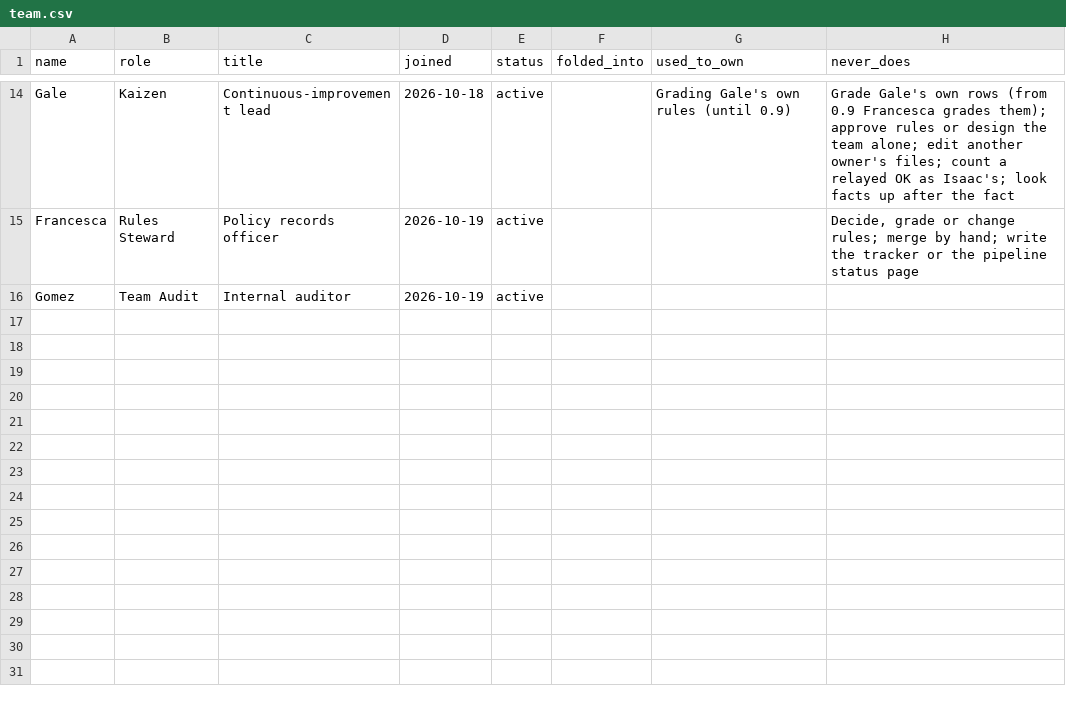
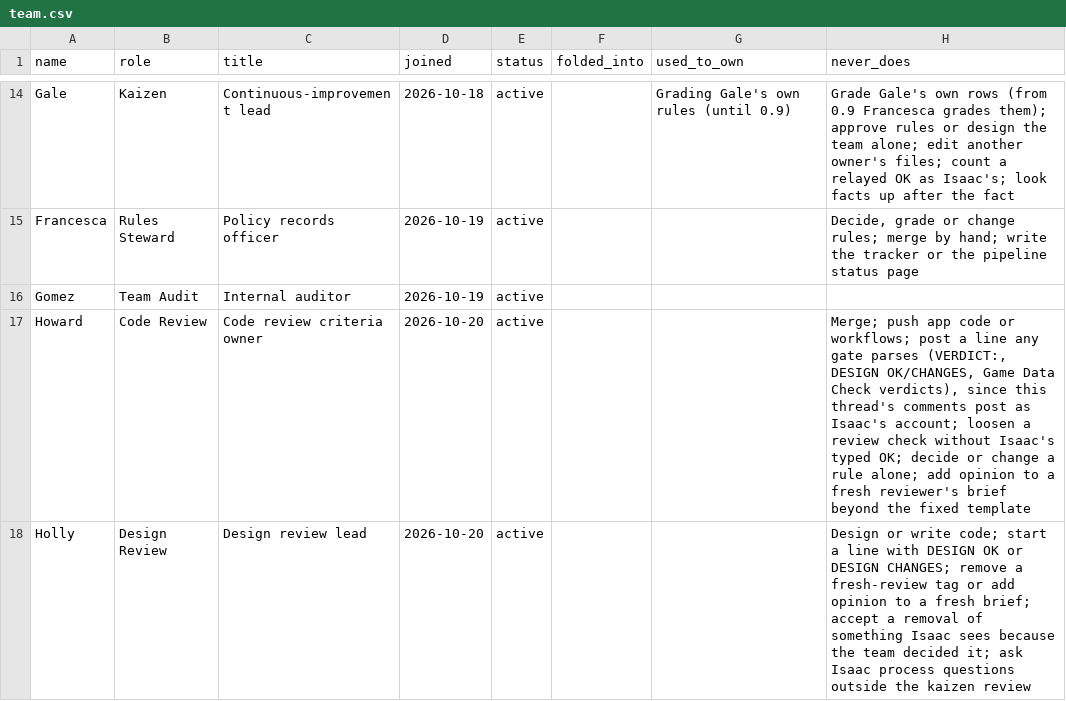
Before and after one commit to HackTheMeatball/daeva-companion, a CSV file: docs/kaizen/team.csv, drawn as a sheet; only a part is shown, gaps mark what is left out; the diff names each change by its address in the sheet, - before the commit and + after, or states it on an @@ line.

```diff
--- a/docs/kaizen/team.csv
+++ b/docs/kaizen/team.csv
+row 17: Howard | Code Review | Code review criteria owner | 2026-10-20 | active |  |  | Merge; push app code or workflows; post a line any gate parses (VERDICT:, DESIGN OK/CHANGES, Game Data Check verdicts), since this thread's comments post as Isaac's account; loosen a review check without Isaac's typed OK; decide or change a rule alone; add opinion to a fresh reviewer's brief beyond the fixed template
+row 18: Holly | Design Review | Design review lead | 2026-10-20 | active |  |  | Design or write code; start a line with DESIGN OK or DESIGN CHANGES; remove a fresh-review tag or add opinion to a fresh brief; accept a removal of something Isaac sees because the team decided it; ask Isaac process questions outside the kaizen review
```
Also changed, not shown: docs/kaizen/ledger.csv, docs/kaizen/team-changes.csv, 2 other files.
